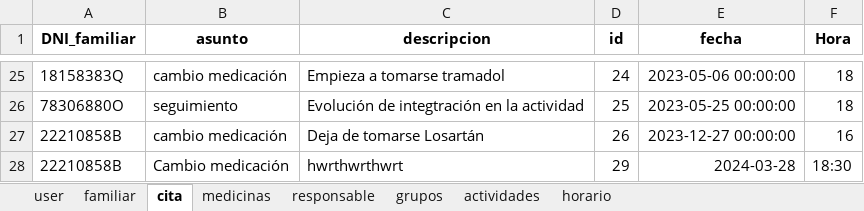
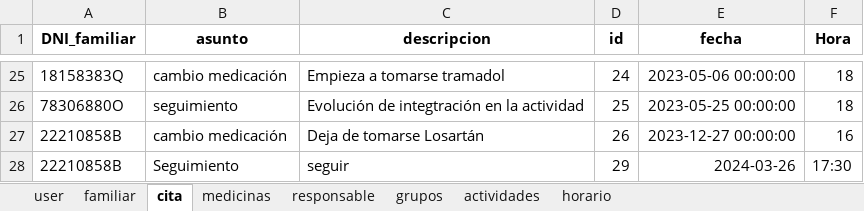
Before and after one commit to closecarefundation/PY-to-APK, an Excel workbook: closecare.xlsx, sheet cita, drawn as a sheet; only a part is shown, gaps mark what is left out; values as stored, in another font and other column widths than the file's, no borders; the diff names each change by its address in the sheet, - before the commit and + after, or states it on an @@ line.

Commit message:
Modificar cita

```diff
--- a/closecare.xlsx (sheet cita)
+++ b/closecare.xlsx (sheet cita)
-B28 (asunto): Cambio medicación
+B28 (asunto): Seguimiento
-C28 (descripcion): hwrthwrthwrt
+C28 (descripcion): seguir
-E28 (fecha): 2024-03-28
+E28 (fecha): 2024-03-26
-F28 (Hora): 18:30
+F28 (Hora): 17:30
```
